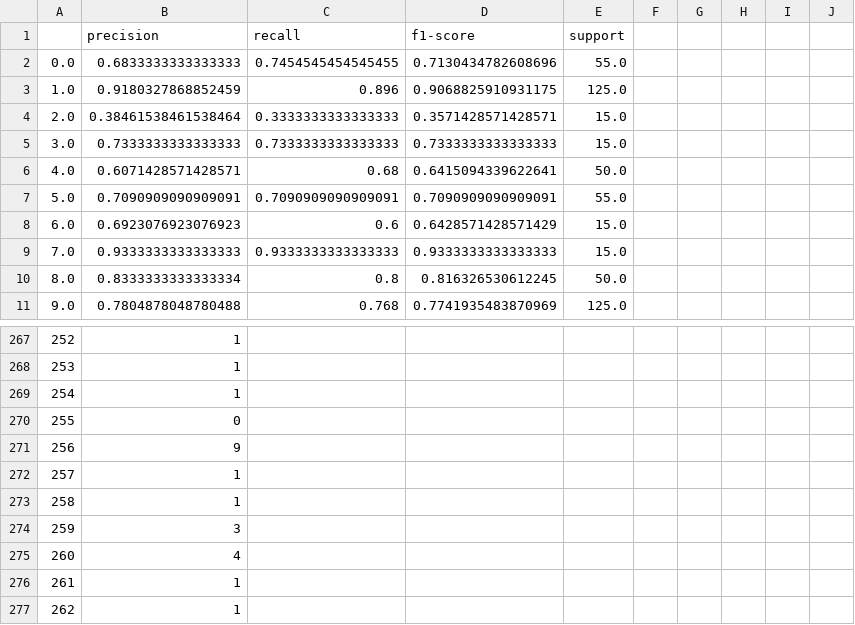
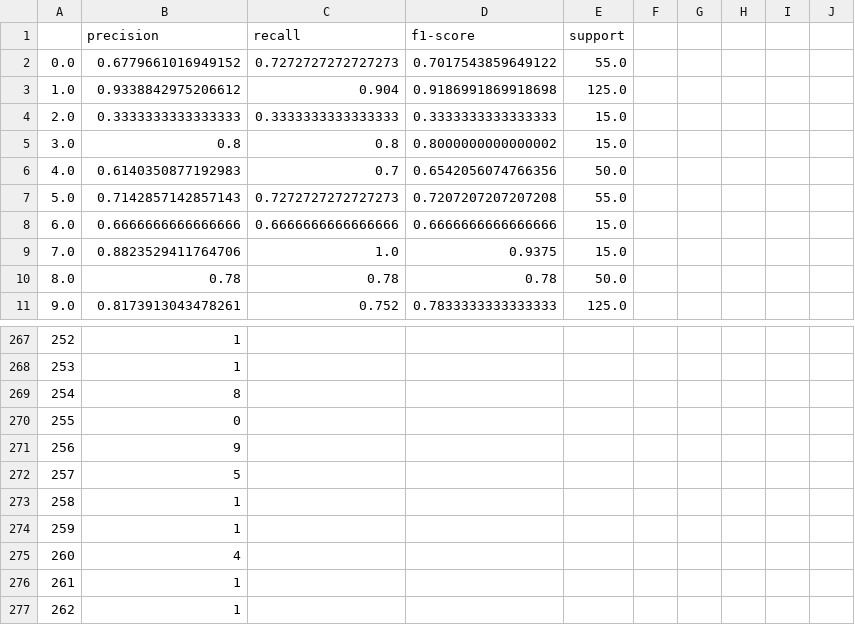
Before and after one commit to BryceHamilton/ML_Workbench, a CSV file: Assignment 1/output/Best-DT-DS2.csv, drawn as a sheet; only a part is shown, gaps mark what is left out; the diff covers the shown part only; the diff names each change by its address in the sheet, - before the commit and + after, or states it on an @@ line.

```diff
--- a/Assignment 1/output/Best-DT-DS2.csv
+++ b/Assignment 1/output/Best-DT-DS2.csv
-B2 (precision): 0.6833333333333333
+B2 (precision): 0.6779661016949152
-C2 (recall): 0.7454545454545455
+C2 (recall): 0.7272727272727273
-D2 (f1-score): 0.7130434782608696
+D2 (f1-score): 0.7017543859649122
-B3 (precision): 0.9180327868852459
+B3 (precision): 0.9338842975206612
-C3 (recall): 0.896
+C3 (recall): 0.904
-D3 (f1-score): 0.9068825910931175
+D3 (f1-score): 0.9186991869918698
-B4 (precision): 0.38461538461538464
+B4 (precision): 0.3333333333333333
-D4 (f1-score): 0.3571428571428571
+D4 (f1-score): 0.3333333333333333
-B5 (precision): 0.7333333333333333
+B5 (precision): 0.8
-C5 (recall): 0.7333333333333333
+C5 (recall): 0.8
-D5 (f1-score): 0.7333333333333333
+D5 (f1-score): 0.8000000000000002
-B6 (precision): 0.6071428571428571
+B6 (precision): 0.6140350877192983
-C6 (recall): 0.68
+C6 (recall): 0.7
-D6 (f1-score): 0.6415094339622641
+D6 (f1-score): 0.6542056074766356
-B7 (precision): 0.7090909090909091
+B7 (precision): 0.7142857142857143
-C7 (recall): 0.7090909090909091
+C7 (recall): 0.7272727272727273
-D7 (f1-score): 0.7090909090909091
+D7 (f1-score): 0.7207207207207208
-B8 (precision): 0.6923076923076923
+B8 (precision): 0.6666666666666666
-C8 (recall): 0.6
+C8 (recall): 0.6666666666666666
-D8 (f1-score): 0.6428571428571429
+D8 (f1-score): 0.6666666666666666
-B9 (precision): 0.9333333333333333
+B9 (precision): 0.8823529411764706
-C9 (recall): 0.9333333333333333
+C9 (recall): 1.0
-D9 (f1-score): 0.9333333333333333
+D9 (f1-score): 0.9375
-B10 (precision): 0.8333333333333334
+B10 (precision): 0.78
-C10 (recall): 0.8
+C10 (recall): 0.78
-D10 (f1-score): 0.816326530612245
+D10 (f1-score): 0.78
-B11 (precision): 0.7804878048780488
+B11 (precision): 0.8173913043478261
-C11 (recall): 0.768
+C11 (recall): 0.752
-D11 (f1-score): 0.7741935483870969
+D11 (f1-score): 0.7833333333333333
-B269 (precision): 1
+B269 (precision): 8
-B272 (precision): 1
+B272 (precision): 5
-B274 (precision): 3
+B274 (precision): 1
```
Also changed, not shown: 2 added rows, 2 removed rows and 80 edited cells elsewhere in this file, Assignment 1/output/Base-DT-DS1.csv, Assignment 1/output/Base-DT-DS2.csv, 6 other files.
